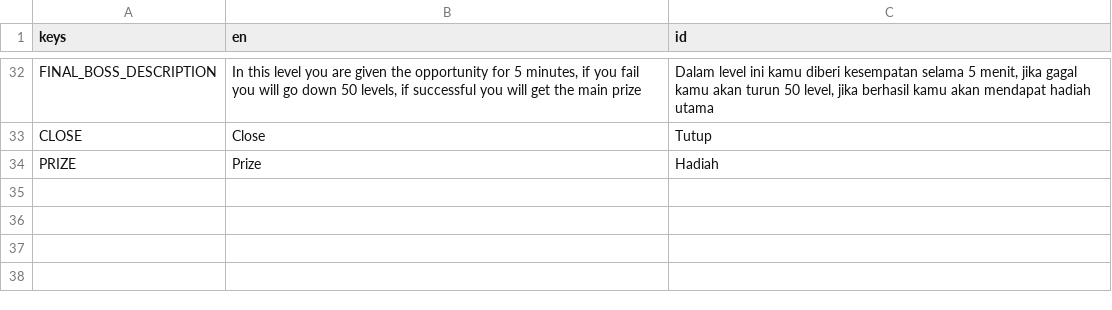
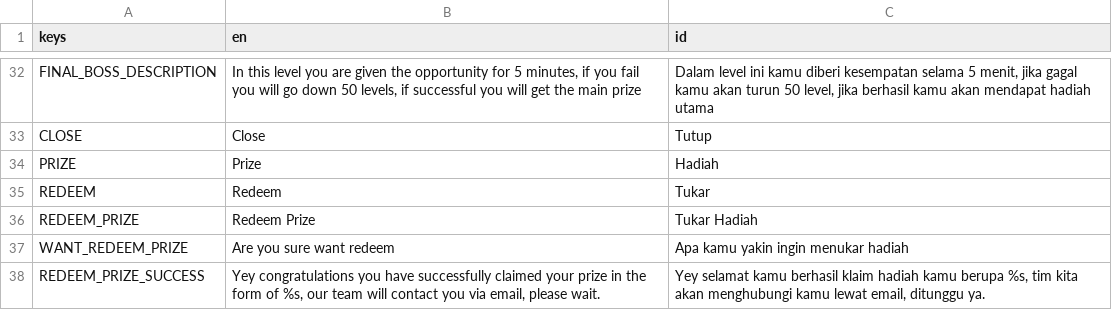
Before and after one commit to renosyah/crossword-game-project, a CSV file: translation/translation.csv, drawn as a sheet; only a part is shown, gaps mark what is left out; the diff names each change by its address in the sheet, - before the commit and + after, or states it on an @@ line.

Commit message:
redeem confirm & success dialog

```diff
--- a/translation/translation.csv
+++ b/translation/translation.csv
+row 35: REDEEM | Redeem | Tukar
+row 36: REDEEM_PRIZE | Redeem Prize | Tukar Hadiah
+row 37: WANT_REDEEM_PRIZE | Are you sure want redeem | Apa kamu yakin ingin menukar hadiah
+row 38: REDEEM_PRIZE_SUCCESS | Yey congratulations you have successfully claimed your prize in the form of %s, our team will contact you via email, please wait. | Yey selamat kamu berhasil klaim hadiah kamu berupa %s, tim kita akan menghubungi kamu lewat email, ditunggu ya.
```
Also changed, not shown: 21 other files.
